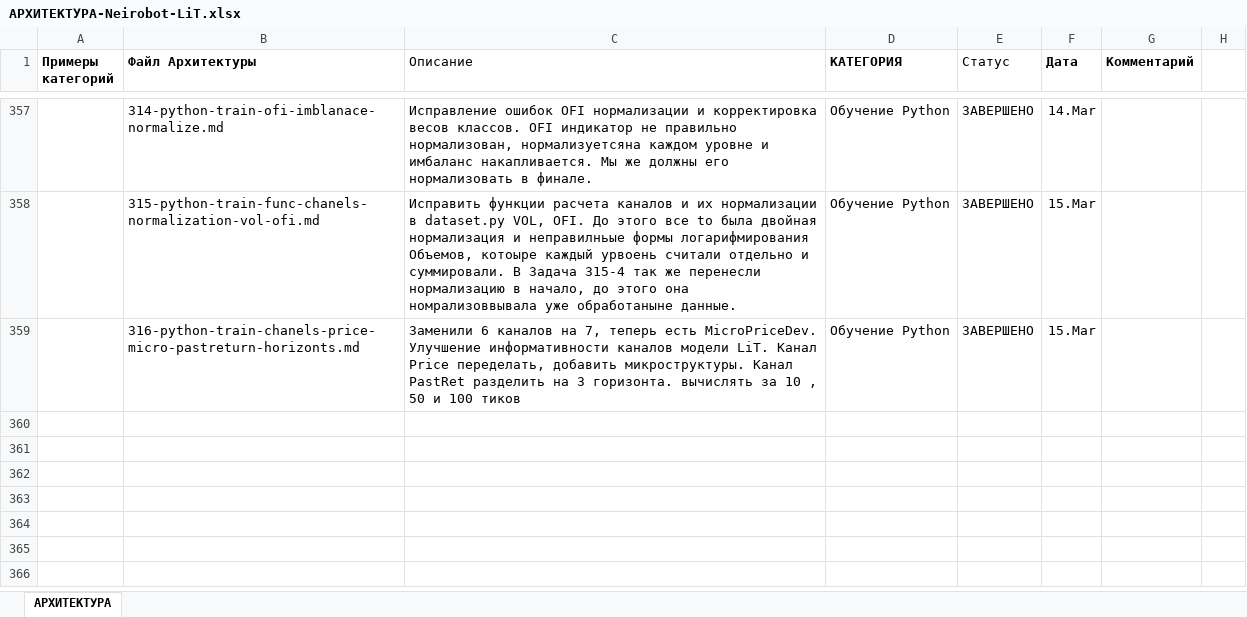
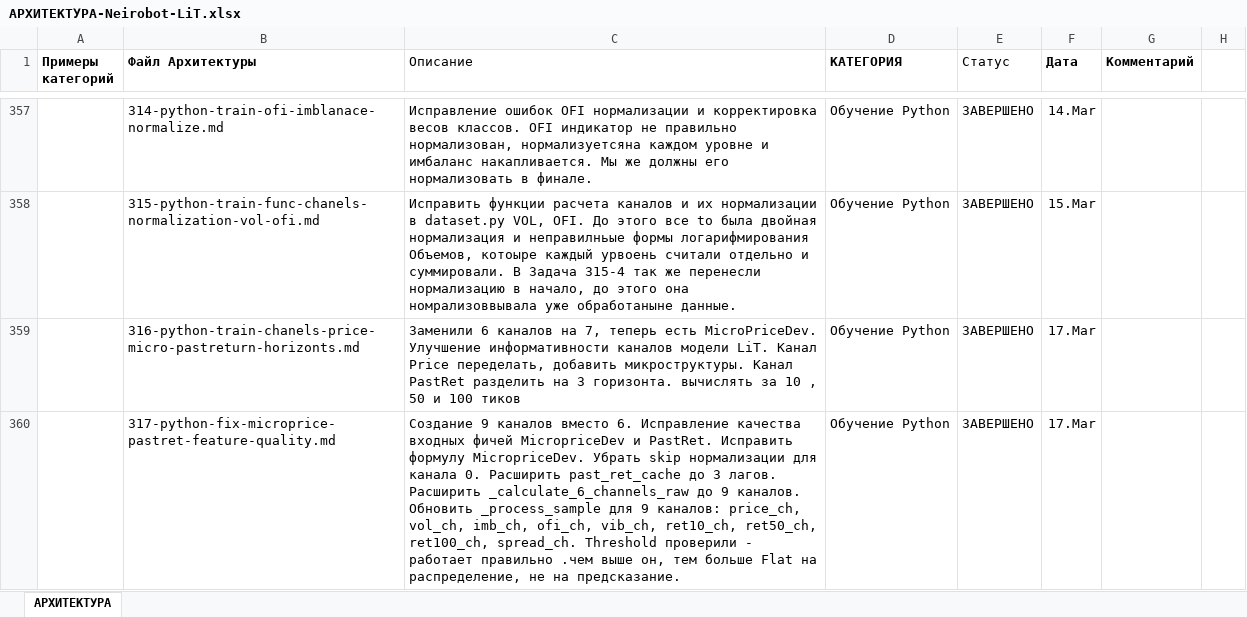
Before and after one commit to postavshikioptom/neirobot-lit, an Excel workbook: docs/АРХИТЕКТУРА-Neirobot-LiT.xlsx, sheet АРХИТЕКТУРА, drawn as a sheet; only a part is shown, gaps mark what is left out; values as stored, in another font and other column widths than the file's, no borders; the diff names each change by its address in the sheet, - before the commit and + after, or states it on an @@ line.

```diff
--- a/docs/АРХИТЕКТУРА-Neirobot-LiT.xlsx (sheet АРХИТЕКТУРА)
+++ b/docs/АРХИТЕКТУРА-Neirobot-LiT.xlsx (sheet АРХИТЕКТУРА)
-F359 (Дата): 15.Mar
+F359 (Дата): 17.Mar
+row 360:  | 317-python-fix-microprice-pastret-feature-quality.md | Создание 9 каналов вместо 6. Исправление качества входных фичей MicropriceDev и PastRet. Исправить формулу MicropriceDev. Убрать skip нормализации для канала 0. Расширить past_ret_cache до 3 лагов. Расширить _calculate_6_channels_raw до 9 каналов. Обновить _process_sample для 9 каналов: price_ch, vol_ch, imb_ch, ofi_ch, vib_ch, ret10_ch, ret50_ch, ret100_ch, spread_ch. Threshold проверили - работает правильно .чем выше он, тем больше Flat на распределение, не на предсказание. | Обучение Python | ЗАВЕРШЕНО | 17.Mar
```
Also changed, not shown: 9 other files.
